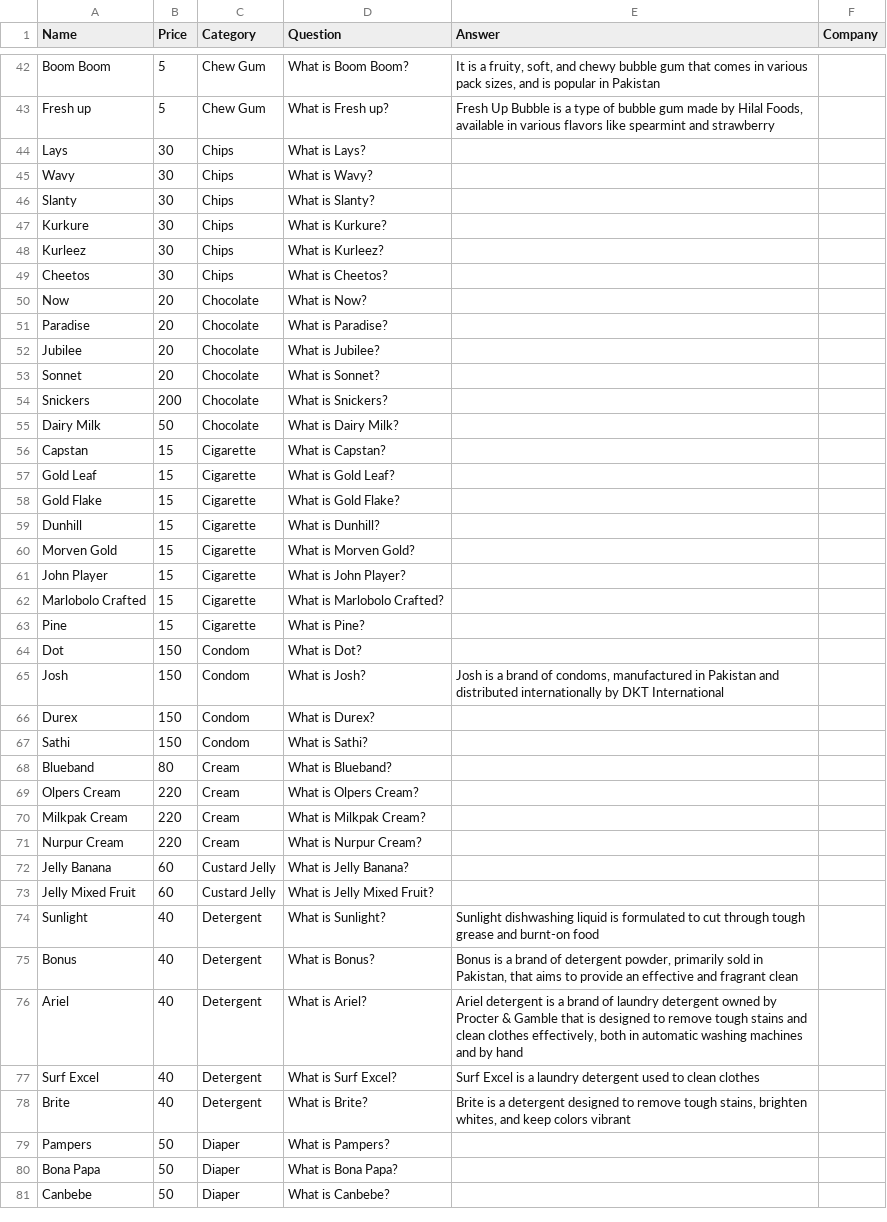
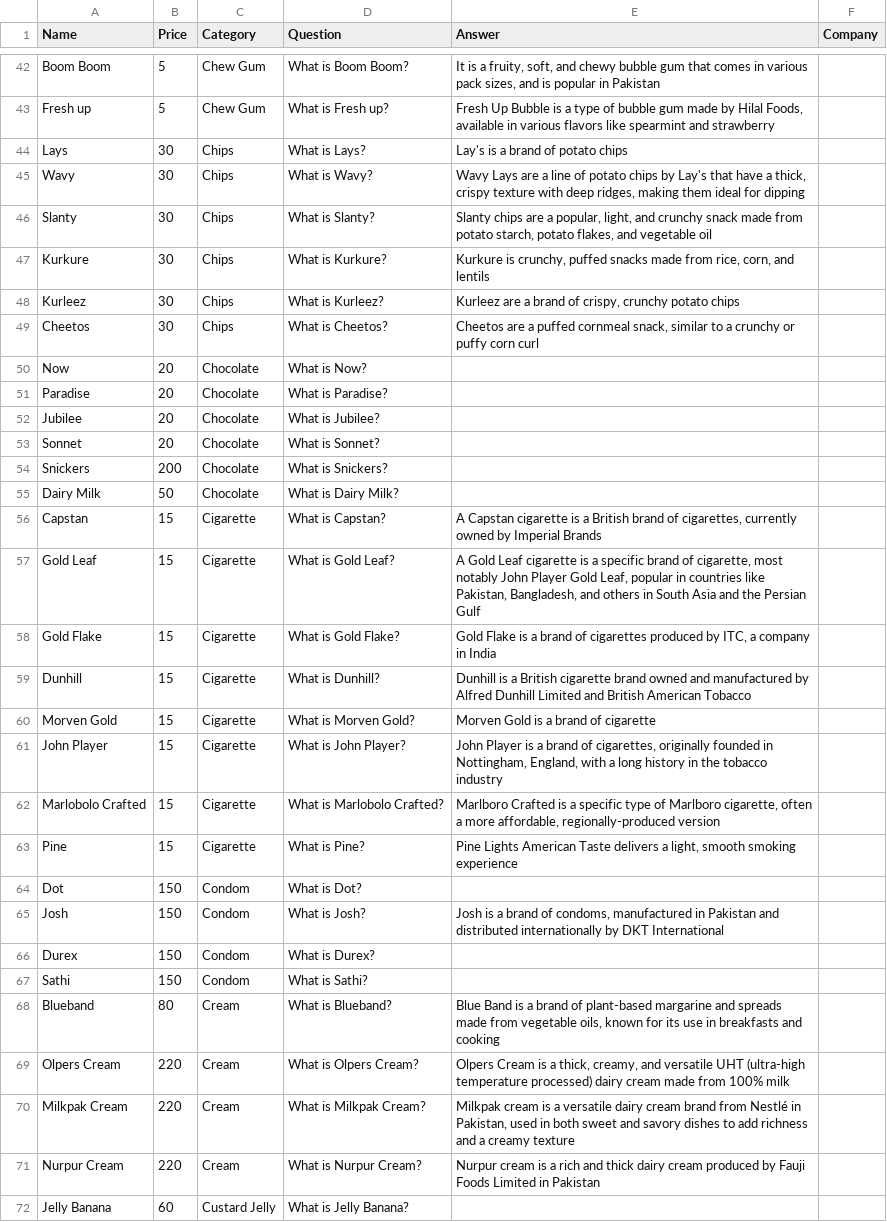
Before and after one commit to Shoaib1345/StoreProAICustomer, a CSV file: dataset.csv, drawn as a sheet; only a part is shown, gaps mark what is left out; the shorter side is filled out with more unchanged rows; the diff covers the shown part only.

```diff
--- a/dataset.csv
+++ b/dataset.csv
@@ -43,8 +43,8 @@ Boom Boom,5,Chew Gum,What is Boom Boom?,"It is a fruity, soft, and chewy bubble
 Fresh up,5,Chew Gum,What is Fresh up?,"Fresh Up Bubble is a type of bubble gum made by Hilal Foods, available in various flavors like spearmint and strawberry",
-Lays,30,Chips,What is Lays?,,
-Wavy,30,Chips,What is Wavy?,,
-Slanty,30,Chips,What is Slanty?,,
-Kurkure,30,Chips,What is Kurkure?,,
-Kurleez,30,Chips,What is Kurleez?,,
-Cheetos,30,Chips,What is Cheetos?,,
+Lays,30,Chips,What is Lays?,Lay's is a brand of potato chips,
+Wavy,30,Chips,What is Wavy?,"Wavy Lays are a line of potato chips by Lay's that have a thick, crispy texture with deep ridges, making them ideal for dipping",
+Slanty,30,Chips,What is Slanty?,"Slanty chips are a popular, light, and crunchy snack made from potato starch, potato flakes, and vegetable oil",
+Kurkure,30,Chips,What is Kurkure?,"Kurkure is crunchy, puffed snacks made from rice, corn, and lentils",
+Kurleez,30,Chips,What is Kurleez?,"Kurleez are a brand of crispy, crunchy potato chips",
+Cheetos,30,Chips,What is Cheetos?,"Cheetos are a puffed cornmeal snack, similar to a crunchy or puffy corn curl",
 Now,20,Chocolate,What is Now?,,
@@ -55,10 +55,10 @@ Snickers,200,Chocolate,What is Snickers?,,
 Dairy Milk,50,Chocolate,What is Dairy Milk?,,
-Capstan,15,Cigarette,What is Capstan?,,
-Gold Leaf,15,Cigarette,What is Gold Leaf?,,
-Gold Flake,15,Cigarette,What is Gold Flake?,,
-Dunhill,15,Cigarette,What is Dunhill?,,
-Morven Gold,15,Cigarette,What is Morven Gold?,,
-John Player,15,Cigarette,What is John Player?,,
-Marlobolo Crafted,15,Cigarette,What is Marlobolo Crafted?,,
-Pine,15,Cigarette,What is Pine?,,
+Capstan,15,Cigarette,What is Capstan?,"A Capstan cigarette is a British brand of cigarettes, currently owned by Imperial Brands",
+Gold Leaf,15,Cigarette,What is Gold Leaf?,"A Gold Leaf cigarette is a specific brand of cigarette, most notably John Player Gold Leaf, popular in countries like Pakistan, Bangladesh, and others in South Asia and the Persian Gulf",
+Gold Flake,15,Cigarette,What is Gold Flake?,"Gold Flake is a brand of cigarettes produced by ITC, a company in India",
+Dunhill,15,Cigarette,What is Dunhill?,Dunhill is a British cigarette brand owned and manufactured by Alfred Dunhill Limited and British American Tobacco,
+Morven Gold,15,Cigarette,What is Morven Gold?,Morven Gold is a brand of cigarette,
+John Player,15,Cigarette,What is John Player?,"John Player is a brand of cigarettes, originally founded in Nottingham, England, with a long history in the tobacco industry",
+Marlobolo Crafted,15,Cigarette,What is Marlobolo Crafted?,"Marlboro Crafted is a specific type of Marlboro cigarette, often a more affordable, regionally-produced version",
+Pine,15,Cigarette,What is Pine?,"Pine Lights American Taste delivers a light, smooth smoking experience",
 Dot,150,Condom,What is Dot?,,
@@ -67,6 +67,6 @@ Durex,150,Condom,What is Durex?,,
 Sathi,150,Condom,What is Sathi?,,
-Blueband,80,Cream,What is Blueband?,,
-Olpers Cream,220,Cream,What is Olpers Cream?,,
-Milkpak Cream,220,Cream,What is Milkpak Cream?,,
-Nurpur Cream,220,Cream,What is Nurpur Cream?,,
+Blueband,80,Cream,What is Blueband?,"Blue Band is a brand of plant-based margarine and spreads made from vegetable oils, known for its use in breakfasts and cooking",
+Olpers Cream,220,Cream,What is Olpers Cream?,"Olpers Cream is a thick, creamy, and versatile UHT (ultra-high temperature processed) dairy cream made from 100% milk",
+Milkpak Cream,220,Cream,What is Milkpak Cream?,"Milkpak cream is a versatile dairy cream brand from Nestlé in Pakistan, used in both sweet and savory dishes to add richness and a creamy texture",
+Nurpur Cream,220,Cream,What is Nurpur Cream?,Nurpur cream is a rich and thick dairy cream produced by Fauji Foods Limited in Pakistan,
 Jelly Banana,60,Custard Jelly,What is Jelly Banana?,,
```
Also changed, not shown: 26 edited cells elsewhere in this file.
